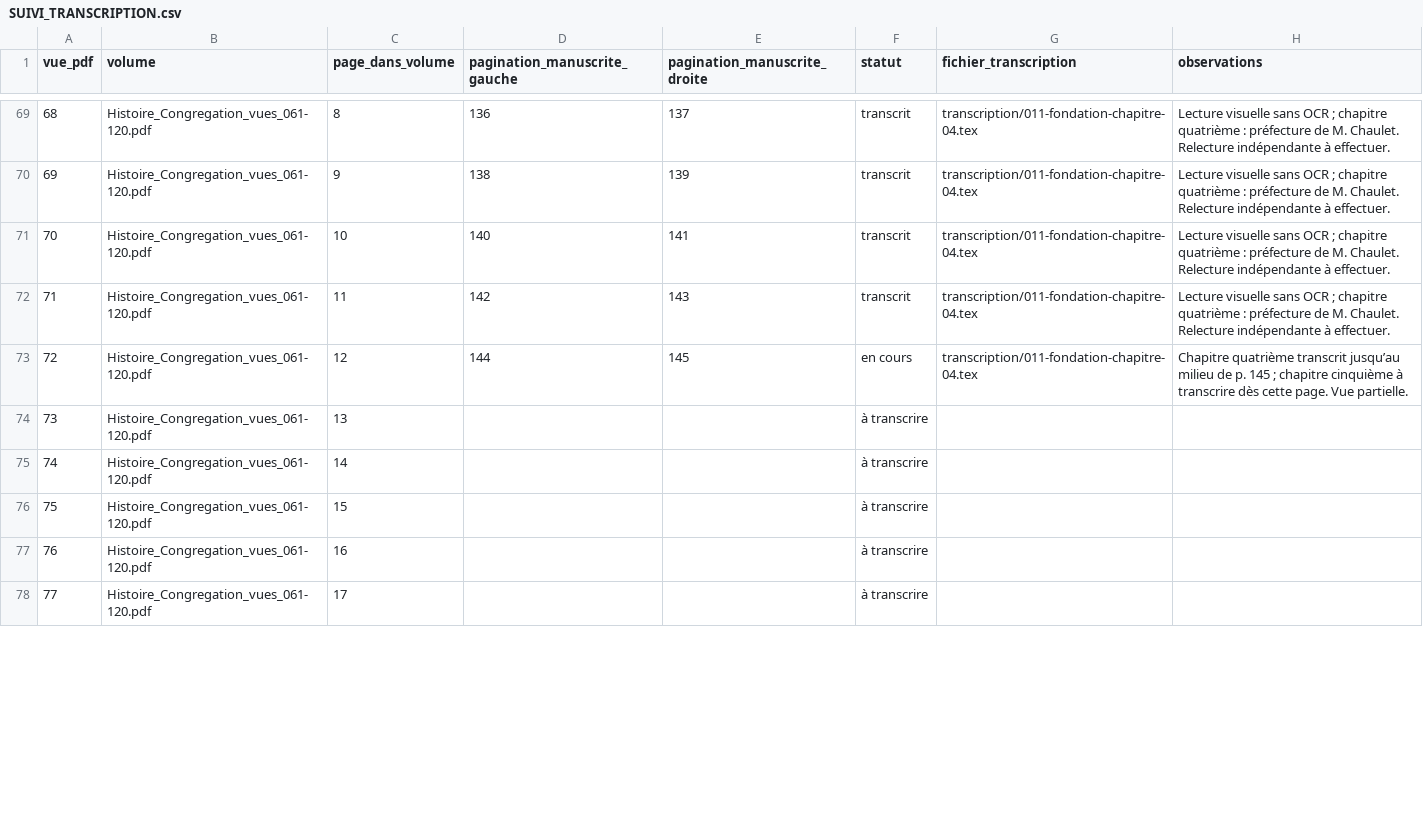
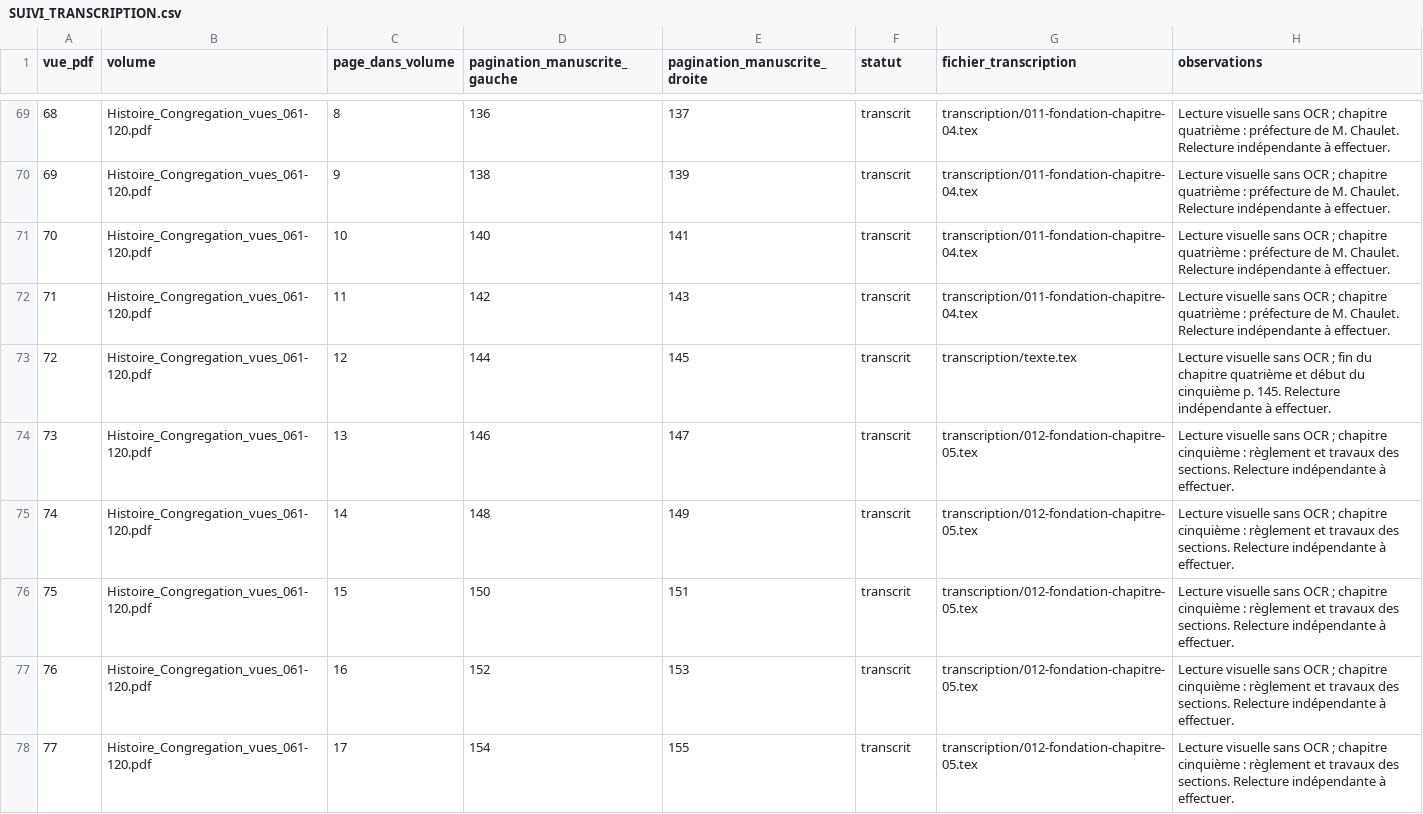
Before and after one commit to grostim/BenoitCoste-HistoireCongregation, a CSV file: SUIVI_TRANSCRIPTION.csv, drawn as a sheet; only a part is shown, gaps mark what is left out; the diff covers the shown part only.

Commit message:
feat: transcrire le chapitre cinquième sur le règlement et les sections

```diff
--- a/SUIVI_TRANSCRIPTION.csv
+++ b/SUIVI_TRANSCRIPTION.csv
@@ -72,7 +72,7 @@ vue_pdf,volume,page_dans_volume,pagination_manuscrite_gauche,pagination_manuscri
 71,Histoire_Congregation_vues_061-120.pdf,11,142,143,transcrit,transcription/011-fondation-chapitre-04.tex,Lecture visuelle sans OCR ; chapitre quatrième : préfecture de M. Chaulet. Relecture indépendante à effectuer.
-72,Histoire_Congregation_vues_061-120.pdf,12,144,145,en cours,transcription/011-fondation-chapitre-04.tex,Chapitre quatrième transcrit jusqu’au milieu de p. 145 ; chapitre cinquième à transcrire dès cette page. Vue partielle.
-73,Histoire_Congregation_vues_061-120.pdf,13,,,à transcrire,,
-74,Histoire_Congregation_vues_061-120.pdf,14,,,à transcrire,,
-75,Histoire_Congregation_vues_061-120.pdf,15,,,à transcrire,,
-76,Histoire_Congregation_vues_061-120.pdf,16,,,à transcrire,,
-77,Histoire_Congregation_vues_061-120.pdf,17,,,à transcrire,,
+72,Histoire_Congregation_vues_061-120.pdf,12,144,145,transcrit,transcription/texte.tex,Lecture visuelle sans OCR ; fin du chapitre quatrième et début du cinquième p. 145. Relecture indépendante à effectuer.
+73,Histoire_Congregation_vues_061-120.pdf,13,146,147,transcrit,transcription/012-fondation-chapitre-05.tex,Lecture visuelle sans OCR ; chapitre cinquième : règlement et travaux des sections. Relecture indépendante à effectuer.
+74,Histoire_Congregation_vues_061-120.pdf,14,148,149,transcrit,transcription/012-fondation-chapitre-05.tex,Lecture visuelle sans OCR ; chapitre cinquième : règlement et travaux des sections. Relecture indépendante à effectuer.
+75,Histoire_Congregation_vues_061-120.pdf,15,150,151,transcrit,transcription/012-fondation-chapitre-05.tex,Lecture visuelle sans OCR ; chapitre cinquième : règlement et travaux des sections. Relecture indépendante à effectuer.
+76,Histoire_Congregation_vues_061-120.pdf,16,152,153,transcrit,transcription/012-fondation-chapitre-05.tex,Lecture visuelle sans OCR ; chapitre cinquième : règlement et travaux des sections. Relecture indépendante à effectuer.
+77,Histoire_Congregation_vues_061-120.pdf,17,154,155,transcrit,transcription/012-fondation-chapitre-05.tex,Lecture visuelle sans OCR ; chapitre cinquième : règlement et travaux des sections. Relecture indépendante à effectuer.
```
Also changed, not shown: 30 edited cells elsewhere in this file, 5 other files.
